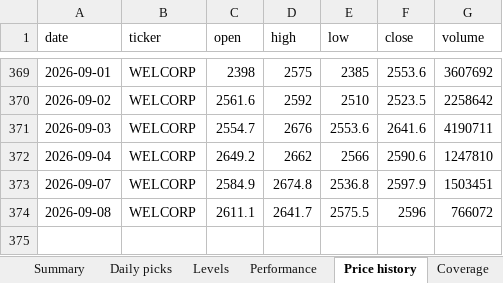
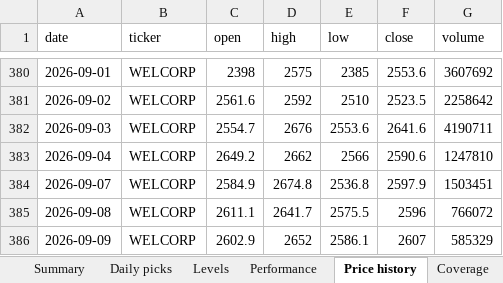
Before and after one commit to compukidsdgp-creator/Swing-trading, an Excel workbook: reports/daily_tracker.xlsx, sheet Price history, drawn as a sheet; only a part is shown, gaps mark what is left out; values as stored, in another font and other column widths than the file's, no borders; the diff covers the shown part only; the diff names each change by its address in the sheet, - before the commit and + after, or states it on an @@ line.

```diff
--- a/reports/daily_tracker.xlsx (sheet Price history)
+++ b/reports/daily_tracker.xlsx (sheet Price history)
+row 386: 2026-09-09 | WELCORP | 2602.9 | 2652 | 2586.1 | 2607 | 585329
```
Also changed, not shown: 11 added rows and 23 edited cells elsewhere in this sheet, sheet Performance, sheet Daily picks, sheet Levels, sheet Summary, sheet Coverage, sheet Read me, 6 other files.
